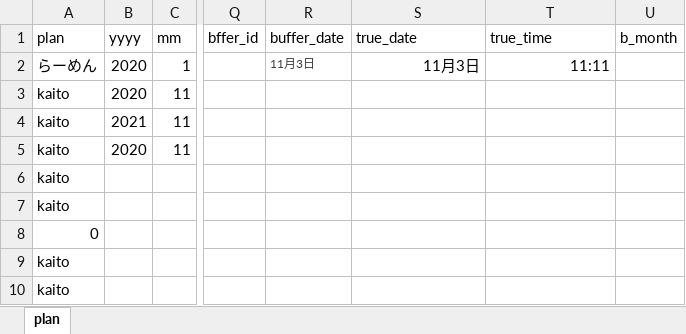
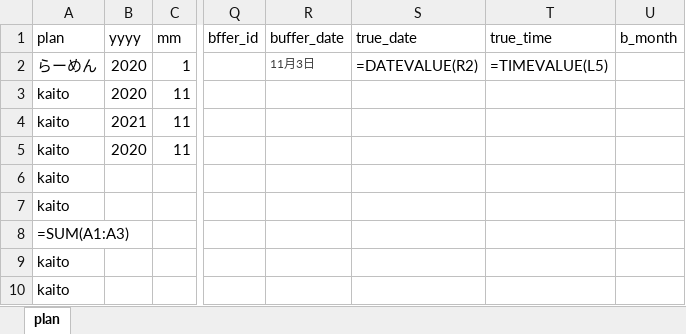
Before and after one commit to Kate941-su/linebot, an Excel workbook: sample.xlsx, sheet plan, drawn as a sheet; only a part is shown, gaps mark what is left out; values as stored, in another font and other column widths than the file's, no borders; formulas without a stored value are shown as written; the diff names each change by its address in the sheet, - before the commit and + after, or states it on an @@ line.

```diff
--- a/sample.xlsx (sheet plan)
+++ b/sample.xlsx (sheet plan)
-S2 (true_date): 11月3日
+S2 (true_date): =DATEVALUE(R2)
-T2 (true_time): 11:11
+T2 (true_time): =TIMEVALUE(L5)
-A8 (plan): 0
+A8 (plan): =SUM(A1:A3)
```
Also changed, not shown: 2 other files.
